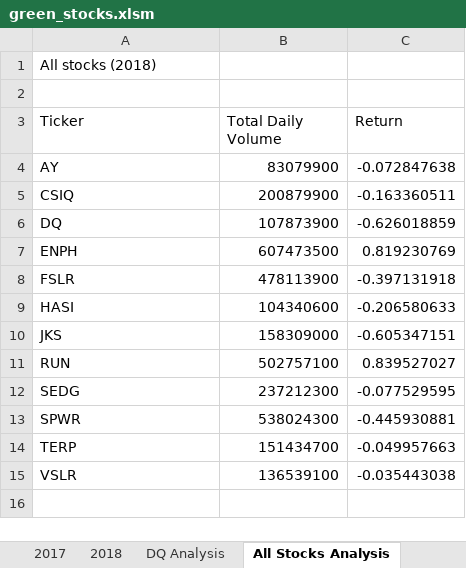
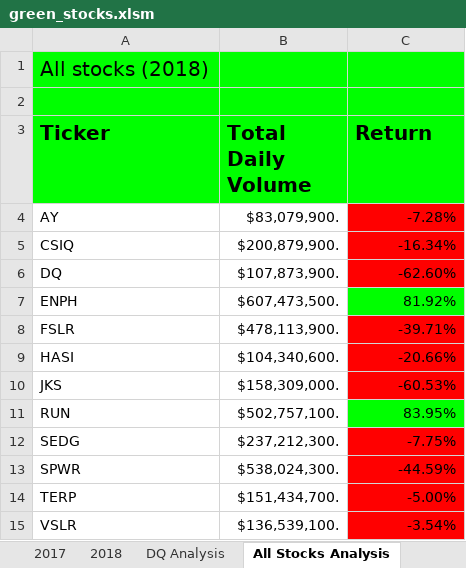
Before and after one commit to josephbassil/Stock-analysis, an Excel workbook: green_stocks.xlsm, sheet All Stocks Analysis, drawn as a sheet; values as stored, in another font and other column widths than the file's, no borders; the diff names each change by its address in the sheet, - before the commit and + after, or states it on an @@ line.

Commit message:
Checkboard

```diff
--- a/green_stocks.xlsm (sheet All Stocks Analysis)
+++ b/green_stocks.xlsm (sheet All Stocks Analysis)
-A1:C3 fill: none
+A1:C3 fill: #00FF00
@@ A1 text size: larger @@
-A3:C3 bold: off
+A3:C3 bold: on, text size: larger
-B4 (Total Daily Volume): 83079900
+B4 (Total Daily Volume): $83,079,900.
-C4 (Return): -0.072847638
+C4 (Return): -7.28%
-C4:C6 fill: none
+C4:C6 fill: #FF0000
-B5 (Total Daily Volume): 200879900
+B5 (Total Daily Volume): $200,879,900.
-C5 (Return): -0.163360511
+C5 (Return): -16.34%
-B6 (Total Daily Volume): 107873900
+B6 (Total Daily Volume): $107,873,900.
-C6 (Return): -0.626018859
+C6 (Return): -62.60%
-B7 (Total Daily Volume): 607473500
+B7 (Total Daily Volume): $607,473,500.
-C7 (Return): 0.819230769
+C7 (Return): 81.92%
-C7 fill: none
+C7 fill: #00FF00
-B8 (Total Daily Volume): 478113900
+B8 (Total Daily Volume): $478,113,900.
-C8 (Return): -0.397131918
+C8 (Return): -39.71%
-C8:C10 fill: none
+C8:C10 fill: #FF0000
-B9 (Total Daily Volume): 104340600
+B9 (Total Daily Volume): $104,340,600.
-C9 (Return): -0.206580633
+C9 (Return): -20.66%
-B10 (Total Daily Volume): 158309000
+B10 (Total Daily Volume): $158,309,000.
-C10 (Return): -0.605347151
+C10 (Return): -60.53%
-B11 (Total Daily Volume): 502757100
+B11 (Total Daily Volume): $502,757,100.
-C11 (Return): 0.839527027
+C11 (Return): 83.95%
-C11 fill: none
+C11 fill: #00FF00
-B12 (Total Daily Volume): 237212300
+B12 (Total Daily Volume): $237,212,300.
-C12 (Return): -0.077529595
+C12 (Return): -7.75%
-C12:C15 fill: none
+C12:C15 fill: #FF0000
-B13 (Total Daily Volume): 538024300
+B13 (Total Daily Volume): $538,024,300.
-C13 (Return): -0.445930881
+C13 (Return): -44.59%
-B14 (Total Daily Volume): 151434700
+B14 (Total Daily Volume): $151,434,700.
-C14 (Return): -0.049957663
+C14 (Return): -5.00%
-B15 (Total Daily Volume): 136539100
+B15 (Total Daily Volume): $136,539,100.
-C15 (Return): -0.035443038
+C15 (Return): -3.54%
```
Also changed, not shown: other sheet tabs.
